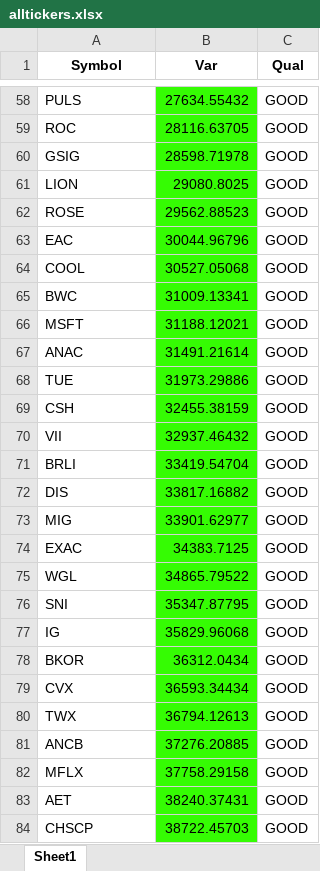
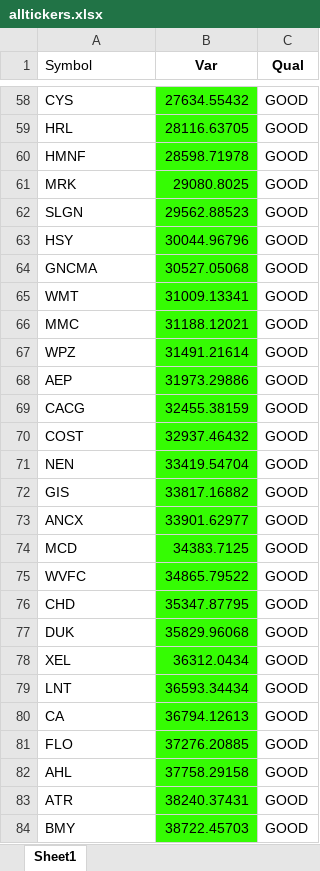
Before and after one commit to roeimichael/VarProject, an Excel workbook: data/alltickers.xlsx, sheet Sheet1, drawn as a sheet; only a part is shown, gaps mark what is left out; values as stored, in another font and other column widths than the file's, no borders; the diff covers the shown part only; the diff names each change by its address in the sheet, - before the commit and + after, or states it on an @@ line.

```diff
--- a/data/alltickers.xlsx (sheet Sheet1)
+++ b/data/alltickers.xlsx (sheet Sheet1)
@@ A1 bold: on → off, alignment: center → left @@
-A58 (Symbol): PULS
+A58 (Symbol): CYS
-A59 (Symbol): ROC
+A59 (Symbol): HRL
-A60 (Symbol): GSIG
+A60 (Symbol): HMNF
-A61 (Symbol): LION
+A61 (Symbol): MRK
-A62 (Symbol): ROSE
+A62 (Symbol): SLGN
-A63 (Symbol): EAC
+A63 (Symbol): HSY
-A64 (Symbol): COOL
+A64 (Symbol): GNCMA
-A65 (Symbol): BWC
+A65 (Symbol): WMT
-A66 (Symbol): MSFT
+A66 (Symbol): MMC
-A67 (Symbol): ANAC
+A67 (Symbol): WPZ
-A68 (Symbol): TUE
+A68 (Symbol): AEP
-A69 (Symbol): CSH
+A69 (Symbol): CACG
-A70 (Symbol): VII
+A70 (Symbol): COST
-A71 (Symbol): BRLI
+A71 (Symbol): NEN
-A72 (Symbol): DIS
+A72 (Symbol): GIS
-A73 (Symbol): MIG
+A73 (Symbol): ANCX
-A74 (Symbol): EXAC
+A74 (Symbol): MCD
-A75 (Symbol): WGL
+A75 (Symbol): WVFC
-A76 (Symbol): SNI
+A76 (Symbol): CHD
-A77 (Symbol): IG
+A77 (Symbol): DUK
-A78 (Symbol): BKOR
+A78 (Symbol): XEL
-A79 (Symbol): CVX
+A79 (Symbol): LNT
-A80 (Symbol): TWX
+A80 (Symbol): CA
-A81 (Symbol): ANCB
+A81 (Symbol): FLO
-A82 (Symbol): MFLX
+A82 (Symbol): AHL
-A83 (Symbol): AET
+A83 (Symbol): ATR
-A84 (Symbol): CHSCP
+A84 (Symbol): BMY
```
Also changed, not shown: 1941 edited cells elsewhere in this sheet, 1 other file.
